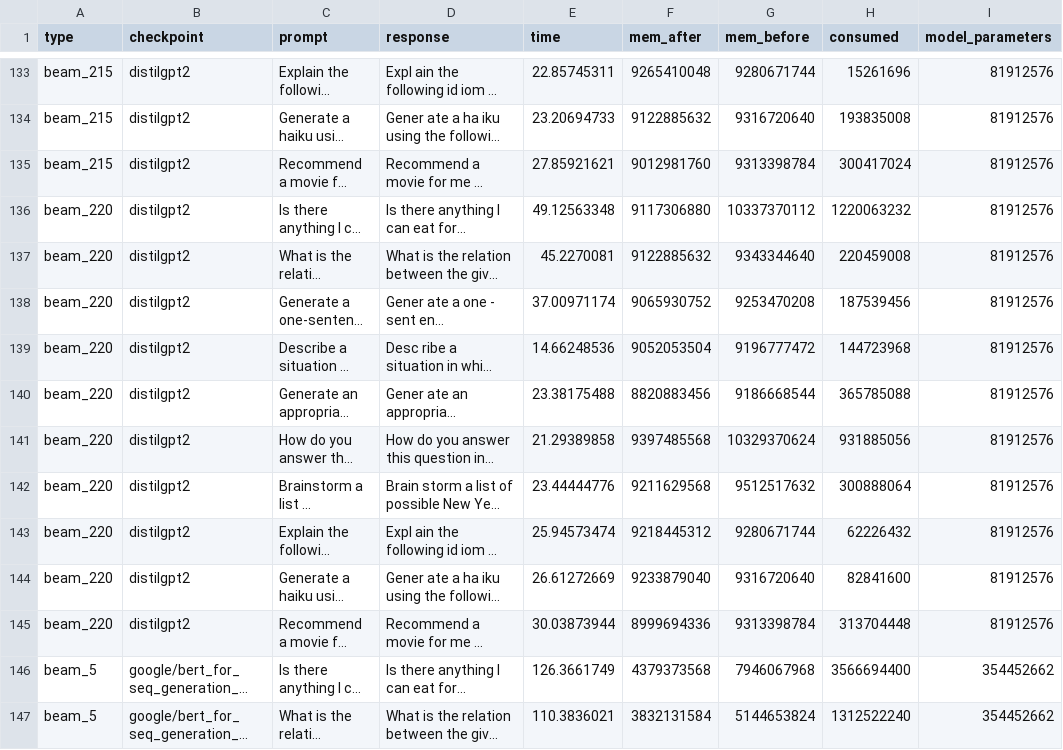
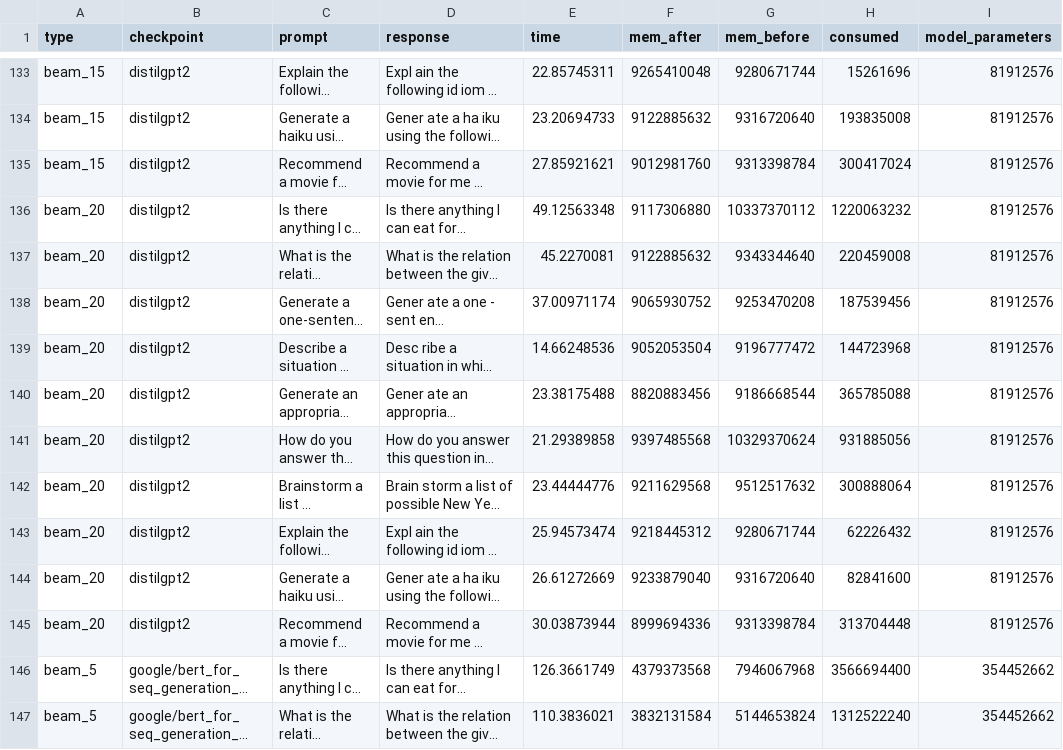
Before and after one commit to imsmoothlikebutter/ICT3102-e-mc2-assignment-2, a CSV file: Csv output/Beam5,10,15,20.csv, drawn as a sheet; only a part is shown, gaps mark what is left out; long unchanged cells end in …; the diff covers the shown part only; the diff names each change by its address in the sheet, - before the commit and + after, or states it on an @@ line.

```diff
--- a/Csv output/Beam5,10,15,20.csv
+++ b/Csv output/Beam5,10,15,20.csv
-A133:A135 (type): beam_215
+A133:A135 (type): beam_15
-A136:A145 (type): beam_220
+A136:A145 (type): beam_20
```
Also changed, not shown: 27 edited cells elsewhere in this file.
